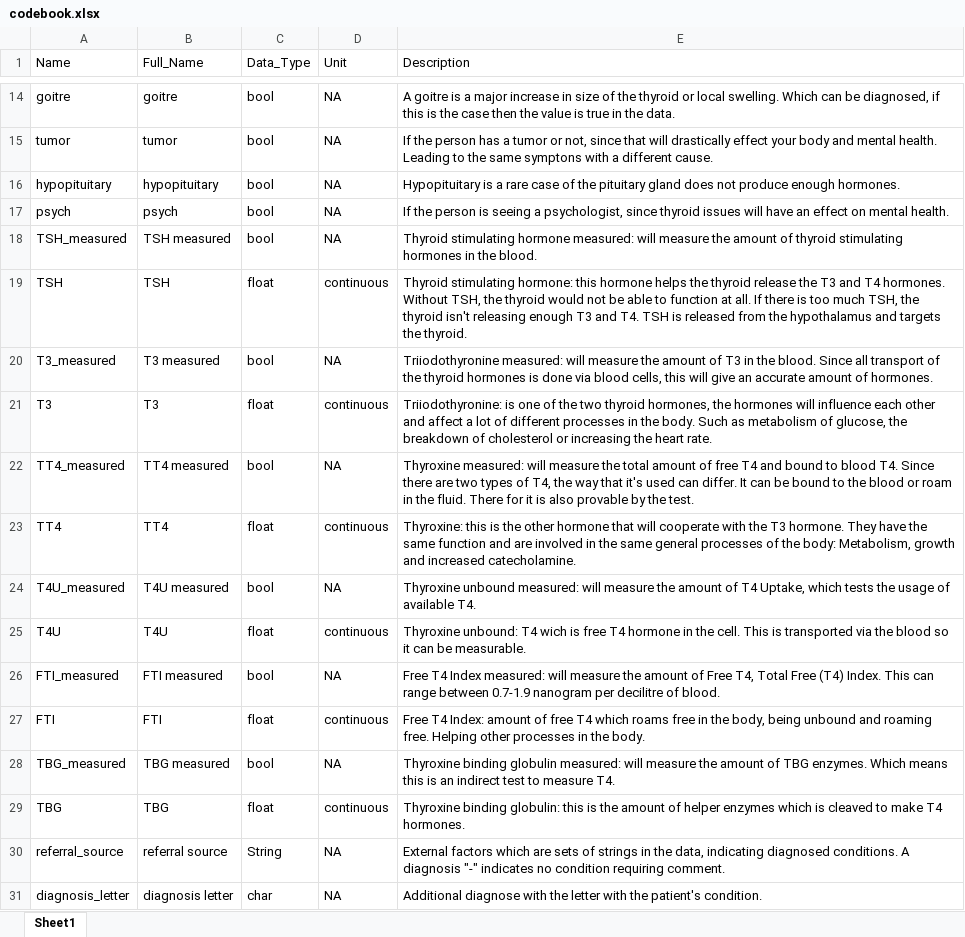
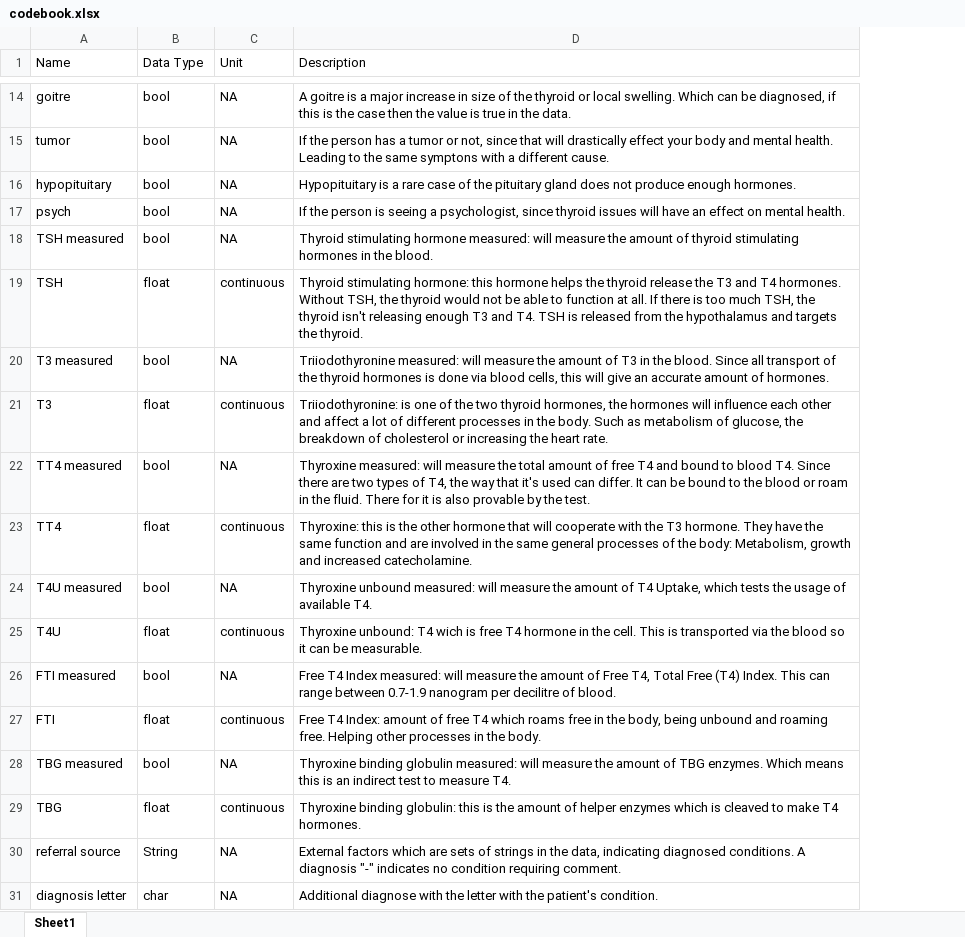
Before and after one commit to Reindert1/Project-praktijk, an Excel workbook: resources/codebook.xlsx, sheet Sheet1, drawn as a sheet; only a part is shown, gaps mark what is left out; values as stored, in another font and other column widths than the file's, no borders; removed rows and columns are numbered as before the commit, all else as after; the diff covers the shown part only; the diff names each change by its address in the sheet, - before the commit and + after, or states it on an @@ line.

```diff
--- a/resources/codebook.xlsx (sheet Sheet1)
+++ b/resources/codebook.xlsx (sheet Sheet1)
-column B (Full_Name), rows 14-31: goitre | tumor | hypopituitary | psych | TSH measured | TSH | T3 measured | T3 | TT4 measured | TT4 | T4U measured | T4U | FTI measured | FTI | TBG measured | TBG | referral source | diagnosis letter
-B1: Data_Type
+B1: Data Type
-A18 (Name): TSH_measured
+A18 (Name): TSH measured
-A20 (Name): T3_measured
+A20 (Name): T3 measured
-A22 (Name): TT4_measured
+A22 (Name): TT4 measured
-A24 (Name): T4U_measured
+A24 (Name): T4U measured
-A26 (Name): FTI_measured
+A26 (Name): FTI measured
-A28 (Name): TBG_measured
+A28 (Name): TBG measured
-A30 (Name): referral_source
+A30 (Name): referral source
-A31 (Name): diagnosis_letter
+A31 (Name): diagnosis letter
```
Also changed, not shown: 7 edited cells elsewhere in this sheet, 2 other files.
